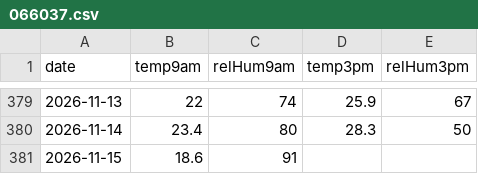
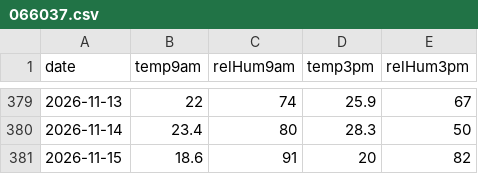
Before and after one commit to chris14b/weather-records, a CSV file: data/recent/readings/066037.csv, drawn as a sheet; only a part is shown, gaps mark what is left out.

```diff
--- a/data/recent/readings/066037.csv
+++ b/data/recent/readings/066037.csv
@@ -380,2 +380,2 @@ date,temp9am,relHum9am,temp3pm,relHum3pm
 2026-11-14,23.4,80,28.3,50
-2026-11-15,18.6,91,,
+2026-11-15,18.6,91,20,82
```
Also changed, not shown: data/recent/gusts/066212.csv, data/recent/readings/066212.csv, 4 other files.
